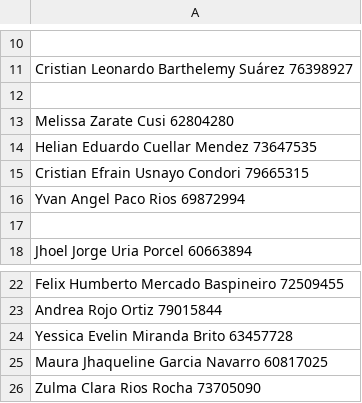
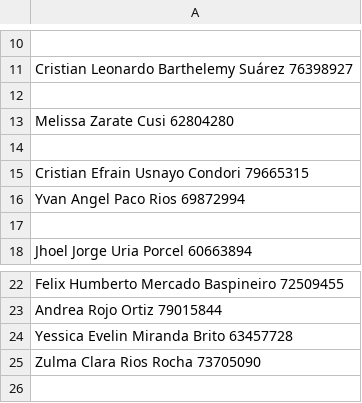
Before and after one commit to ziurregor/A_UDABOL_2023-2, a CSV file: lista_paralelo_a.csv, drawn as a sheet; only a part is shown, gaps mark what is left out.

Commit message:
ZulmaClaraRiosRocha

```diff
--- a/lista_paralelo_a.csv
+++ b/lista_paralelo_a.csv
@@ -13,3 +13,3 @@ Cristian Leonardo Barthelemy Suárez 76398927
 Melissa Zarate Cusi 62804280
-Helian Eduardo Cuellar Mendez 73647535
+
 Cristian Efrain Usnayo Condori 79665315
@@ -24,3 +24,2 @@ Andrea Rojo Ortiz 79015844
 Yessica Evelin Miranda Brito 63457728
-Maura Jhaqueline Garcia Navarro 60817025
 Zulma Clara Rios Rocha 73705090
```
